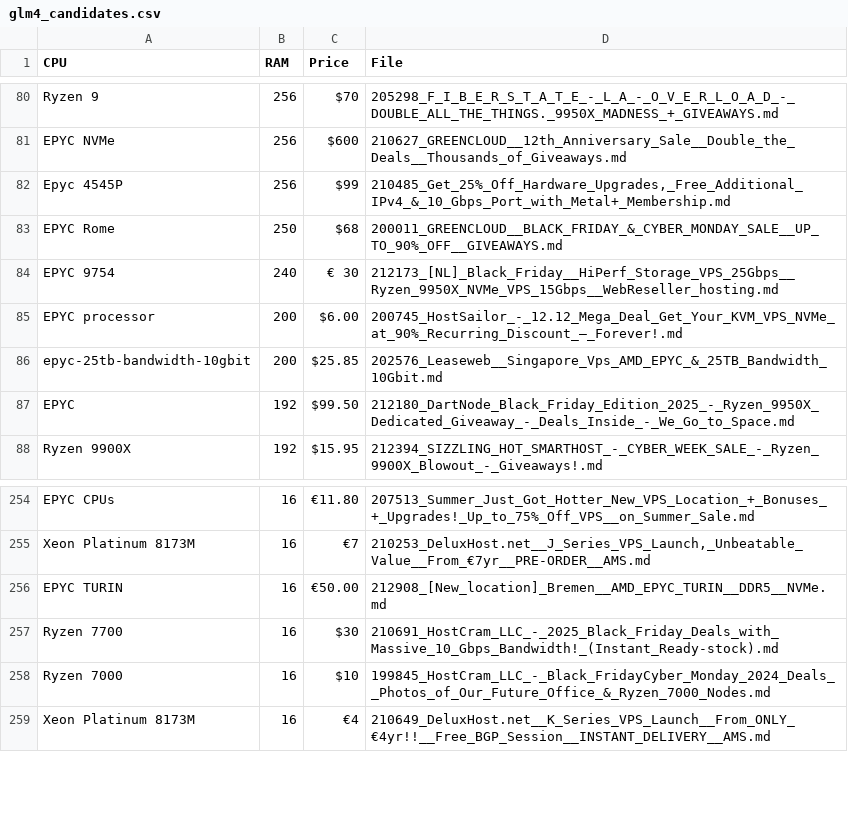
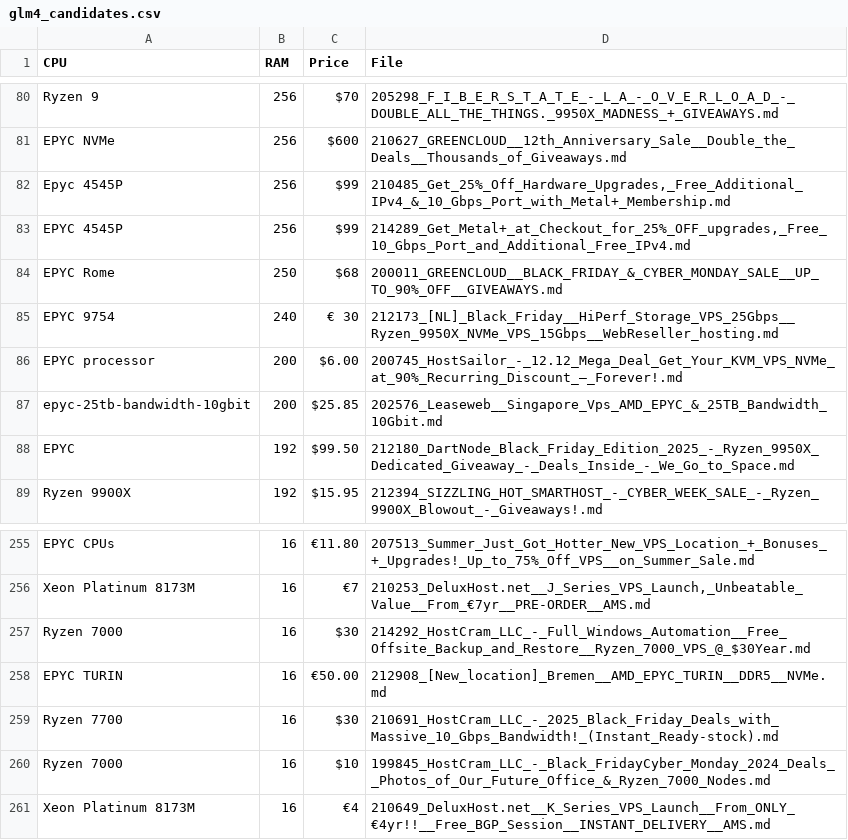
Before and after one commit to bojak83318/server-signal-archive, a CSV file: glm4_candidates.csv, drawn as a sheet; only a part is shown, gaps mark what is left out.

```diff
--- a/glm4_candidates.csv
+++ b/glm4_candidates.csv
@@ -82,2 +82,3 @@ EPYC NVMe,256,$600,210627_GREENCLOUD__12th_Anniversary_Sale__Double_the_Deals__T
 Epyc 4545P,256,$99,"210485_Get_25%_Off_Hardware_Upgrades,_Free_Additional_IPv4_&_10_Gbps_Port_with_Metal+_Membership.md"
+EPYC 4545P,256,$99,"214289_Get_Metal+_at_Checkout_for_25%_OFF_upgrades,_Free_10_Gbps_Port_and_Additional_Free_IPv4.md"
 EPYC Rome,250,$68,200011_GREENCLOUD__BLACK_FRIDAY_&_CYBER_MONDAY_SALE__UP_TO_90%_OFF__GIVEAWAYS.md
@@ -255,2 +256,3 @@ EPYC CPUs,16,€11.80,207513_Summer_Just_Got_Hotter_New_VPS_Location_+_Bonuses_+
 Xeon Platinum 8173M,16,€7,"210253_DeluxHost.net__J_Series_VPS_Launch,_Unbeatable_Value__From_€7yr__PRE-ORDER__AMS.md"
+Ryzen 7000,16,$30,214292_HostCram_LLC_-_Full_Windows_Automation__Free_Offsite_Backup_and_Restore__Ryzen_7000_VPS_@_$30Year.md
 EPYC TURIN,16,€50.00,212908_[New_location]_Bremen__AMD_EPYC_TURIN__DDR5__NVMe.md
```
Also changed, not shown: 2 other files.
